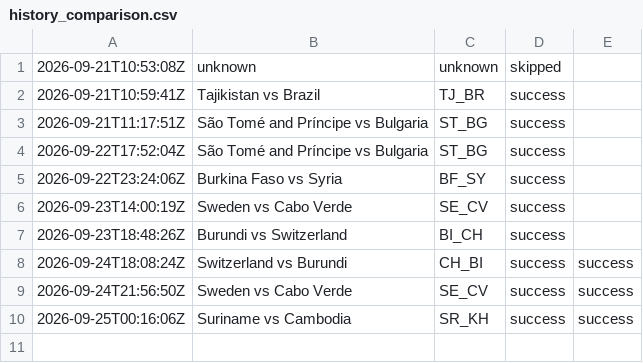
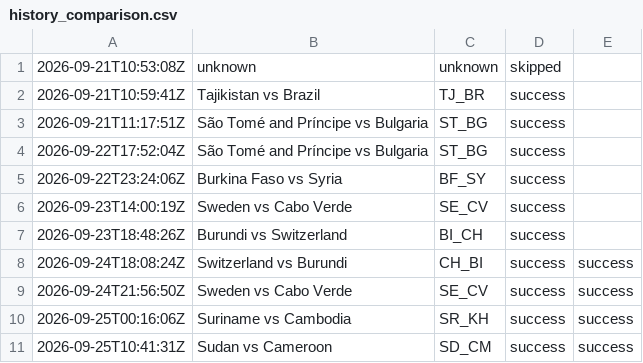
Before and after one commit to oceanfarm1992-design/Countries-Video-Flows, a CSV file: logs/history_comparison.csv, drawn as a sheet; the diff names each change by its address in the sheet, - before the commit and + after, or states it on an @@ line.

```diff
--- a/logs/history_comparison.csv
+++ b/logs/history_comparison.csv
+row 11: 2026-09-25T10:41:31Z | Sudan vs Cameroon | SD_CM | success | success
```
Also changed, not shown: 1 other file.
